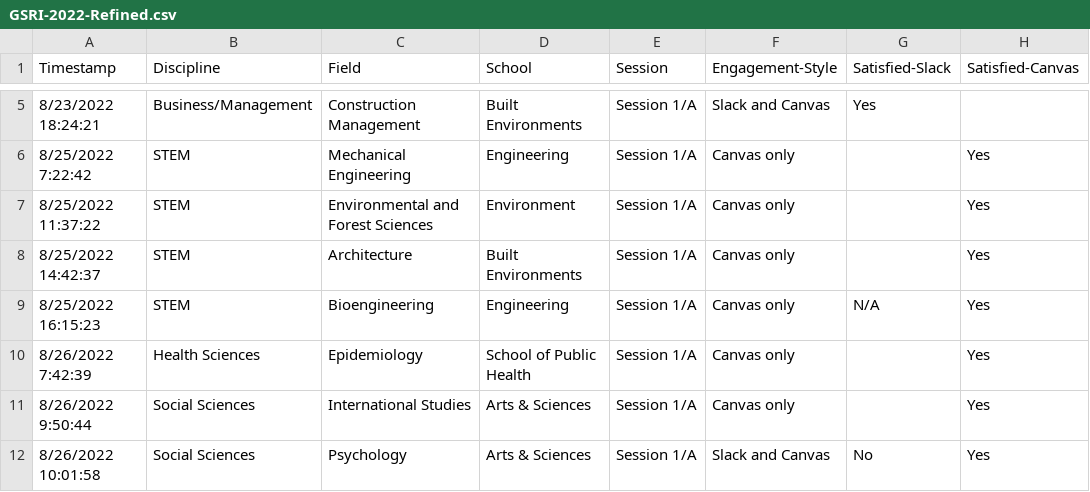
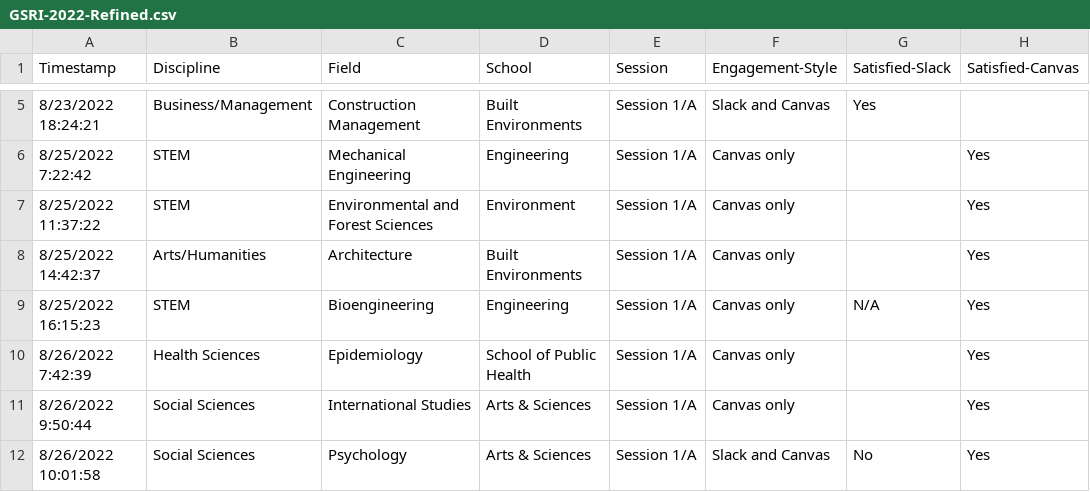
Before and after one commit to JoeLollo21/GSRI-SurveyReview, a CSV file: data/GSRI-2022-Refined.csv, drawn as a sheet; only a part is shown, gaps mark what is left out; the diff names each change by its address in the sheet, - before the commit and + after, or states it on an @@ line.

Commit message:
Update GSRI-2022-Refined.csv

```diff
--- a/data/GSRI-2022-Refined.csv
+++ b/data/GSRI-2022-Refined.csv
-B8 (Discipline): STEM
+B8 (Discipline): Arts/Humanities
```
